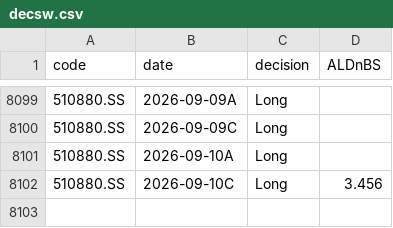
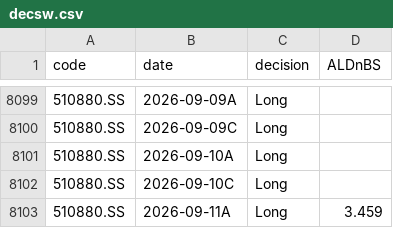
Before and after one commit to dof-studio/DivETF1X, a CSV file: decsw.csv, drawn as a sheet; only a part is shown, gaps mark what is left out.

```diff
--- a/decsw.csv
+++ b/decsw.csv
@@ -8101,2 +8101,3 @@
 510880.SS,2026-09-10A,Long,
-510880.SS,2026-09-10C,Long,3.456
+510880.SS,2026-09-10C,Long,
+510880.SS,2026-09-11A,Long,3.459
```
Also changed, not shown: metrics.csv, wdata.csv, 1 other file.
